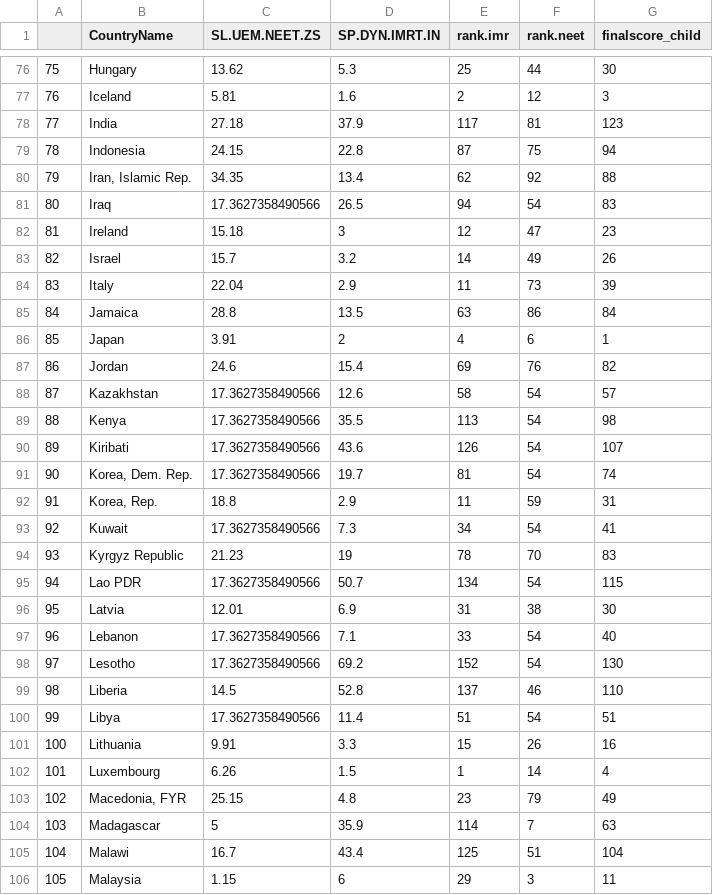
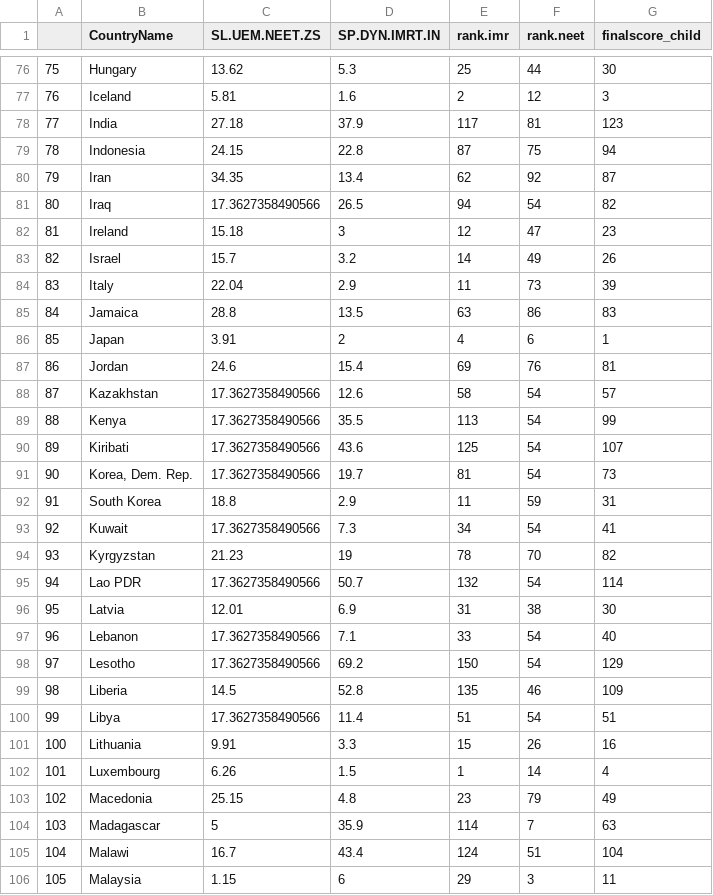
Before and after one commit to Seranne/IntroDSproject, a CSV file: Scored data+Rmds/childwelfare_score.csv, drawn as a sheet; only a part is shown, gaps mark what is left out; the diff covers the shown part only; the diff names each change by its address in the sheet, - before the commit and + after, or states it on an @@ line.

```diff
--- a/Scored data+Rmds/childwelfare_score.csv
+++ b/Scored data+Rmds/childwelfare_score.csv
-B80 (CountryName): Iran, Islamic Rep.
+B80 (CountryName): Iran
-G80 (finalscore_child): 88
+G80 (finalscore_child): 87
-G81 (finalscore_child): 83
+G81 (finalscore_child): 82
-G85 (finalscore_child): 84
+G85 (finalscore_child): 83
-G87 (finalscore_child): 82
+G87 (finalscore_child): 81
-G89 (finalscore_child): 98
+G89 (finalscore_child): 99
-E90 (rank.imr): 126
+E90 (rank.imr): 125
-G91 (finalscore_child): 74
+G91 (finalscore_child): 73
-B92 (CountryName): Korea, Rep.
+B92 (CountryName): South Korea
-B94 (CountryName): Kyrgyz Republic
+B94 (CountryName): Kyrgyzstan
-G94 (finalscore_child): 83
+G94 (finalscore_child): 82
-E95 (rank.imr): 134
+E95 (rank.imr): 132
-G95 (finalscore_child): 115
+G95 (finalscore_child): 114
-E98 (rank.imr): 152
+E98 (rank.imr): 150
-G98 (finalscore_child): 130
+G98 (finalscore_child): 129
-E99 (rank.imr): 137
+E99 (rank.imr): 135
-G99 (finalscore_child): 110
+G99 (finalscore_child): 109
-B103 (CountryName): Macedonia, FYR
+B103 (CountryName): Macedonia
-E105 (rank.imr): 125
+E105 (rank.imr): 124
```
Also changed, not shown: 2 removed rows, 109 edited cells and row numbers in column A elsewhere in this file, Scored data+Rmds/Communication_score.csv, Scored data+Rmds/Environment_score.csv, 17 other files.
